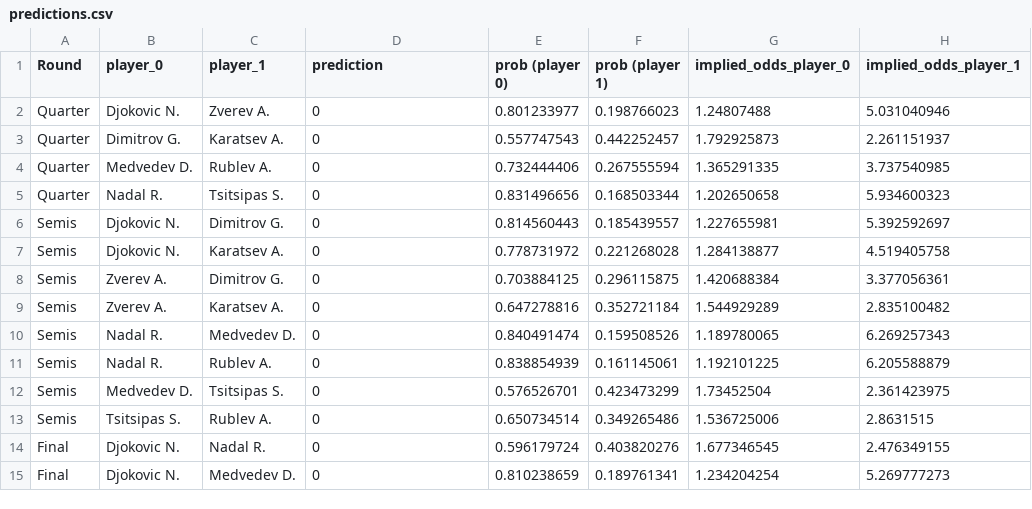
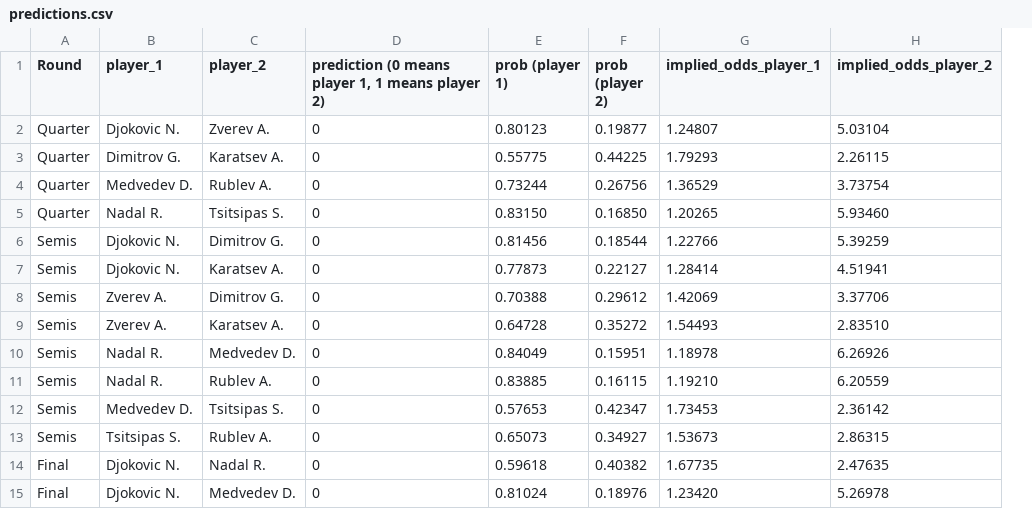
Before and after one commit to jfield24/Final-Project, a CSV file: ml-model-and-predictions/predictions.csv, drawn as a sheet; only a part is shown; removed rows and columns are numbered as before the commit, all else as after; the diff covers the shown part only; the diff names each change by its address in the sheet, - before the commit and + after, or states it on an @@ line.

```diff
--- a/ml-model-and-predictions/predictions.csv
+++ b/ml-model-and-predictions/predictions.csv
-column E (prob (player 0)), rows 2-15: 0.801233977 | 0.557747543 | 0.732444406 | 0.831496656 | 0.814560443 | 0.778731972 | 0.703884125 | 0.647278816 | 0.840491474 | 0.838854939 | 0.576526701 | 0.650734514 | 0.596179724 | 0.810238659
-column G (implied_odds_player_0), rows 2-15: 1.24807488 | 1.792925873 | 1.365291335 | 1.202650658 | 1.227655981 | 1.284138877 | 1.420688384 | 1.544929289 | 1.189780065 | 1.192101225 | 1.73452504 | 1.536725006 | 1.677346545 | 1.234204254
+column F (prob (player 2)), rows 2-15: 0.19877 | 0.44225 | 0.26756 | 0.16850 | 0.18544 | 0.22127 | 0.29612 | 0.35272 | 0.15951 | 0.16115 | 0.42347 | 0.34927 | 0.40382 | 0.18976
+column H (implied_odds_player_2), rows 2-15: 5.03104 | 2.26115 | 3.73754 | 5.93460 | 5.39259 | 4.51941 | 3.37706 | 2.83510 | 6.26926 | 6.20559 | 2.36142 | 2.86315 | 2.47635 | 5.26978
-B1: player_0
+B1: player_1
-C1: player_1
+C1: player_2
-D1: prediction
+D1: prediction (0 means player 1, 1 means player 2)
-E2 (prob (player 1)): 0.198766023
+E2 (prob (player 1)): 0.80123
-G2 (implied_odds_player_1): 5.031040946
+G2 (implied_odds_player_1): 1.24807
-E3 (prob (player 1)): 0.442252457
+E3 (prob (player 1)): 0.55775
-G3 (implied_odds_player_1): 2.261151937
+G3 (implied_odds_player_1): 1.79293
-E4 (prob (player 1)): 0.267555594
+E4 (prob (player 1)): 0.73244
-G4 (implied_odds_player_1): 3.737540985
+G4 (implied_odds_player_1): 1.36529
-E5 (prob (player 1)): 0.168503344
+E5 (prob (player 1)): 0.83150
-G5 (implied_odds_player_1): 5.934600323
+G5 (implied_odds_player_1): 1.20265
-E6 (prob (player 1)): 0.185439557
+E6 (prob (player 1)): 0.81456
-G6 (implied_odds_player_1): 5.392592697
+G6 (implied_odds_player_1): 1.22766
-E7 (prob (player 1)): 0.221268028
+E7 (prob (player 1)): 0.77873
-G7 (implied_odds_player_1): 4.519405758
+G7 (implied_odds_player_1): 1.28414
-E8 (prob (player 1)): 0.296115875
+E8 (prob (player 1)): 0.70388
-G8 (implied_odds_player_1): 3.377056361
+G8 (implied_odds_player_1): 1.42069
-E9 (prob (player 1)): 0.352721184
+E9 (prob (player 1)): 0.64728
-G9 (implied_odds_player_1): 2.835100482
+G9 (implied_odds_player_1): 1.54493
-E10 (prob (player 1)): 0.159508526
+E10 (prob (player 1)): 0.84049
-G10 (implied_odds_player_1): 6.269257343
+G10 (implied_odds_player_1): 1.18978
-E11 (prob (player 1)): 0.161145061
+E11 (prob (player 1)): 0.83885
-G11 (implied_odds_player_1): 6.205588879
+G11 (implied_odds_player_1): 1.19210
-E12 (prob (player 1)): 0.423473299
+E12 (prob (player 1)): 0.57653
-G12 (implied_odds_player_1): 2.361423975
+G12 (implied_odds_player_1): 1.73453
-E13 (prob (player 1)): 0.349265486
+E13 (prob (player 1)): 0.65073
-G13 (implied_odds_player_1): 2.8631515
+G13 (implied_odds_player_1): 1.53673
-E14 (prob (player 1)): 0.403820276
+E14 (prob (player 1)): 0.59618
-G14 (implied_odds_player_1): 2.476349155
+G14 (implied_odds_player_1): 1.67735
-E15 (prob (player 1)): 0.189761341
+E15 (prob (player 1)): 0.81024
-G15 (implied_odds_player_1): 5.269777273
+G15 (implied_odds_player_1): 1.23420
```
Also changed, not shown: 28 edited cells elsewhere in this file, 5 other files.
